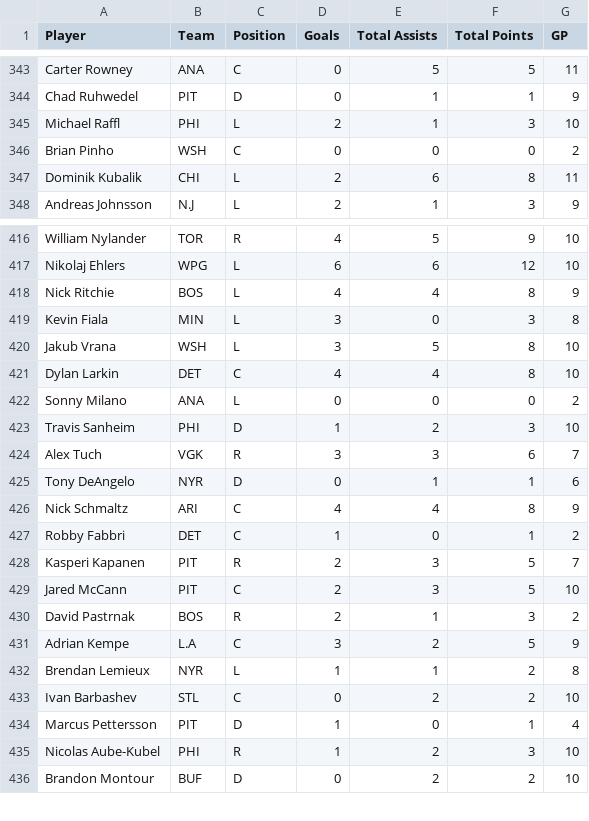
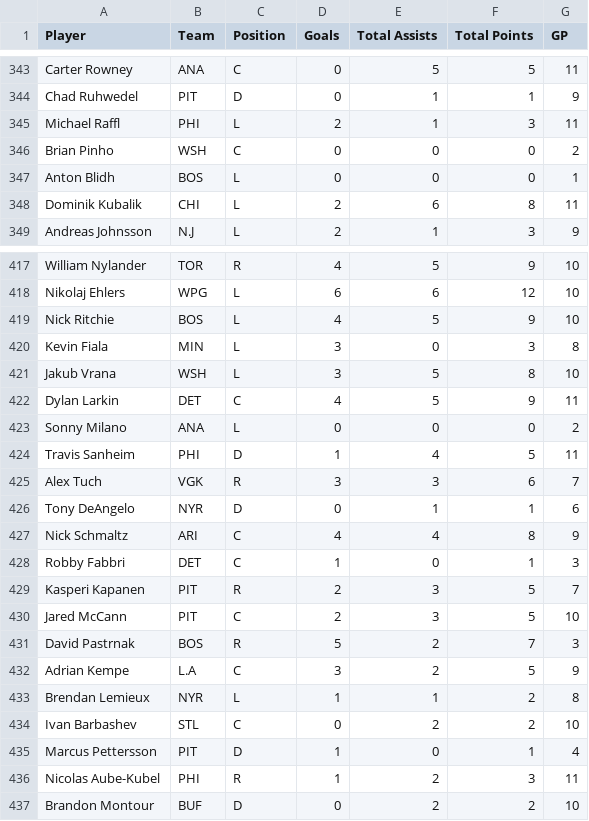
Before and after one commit to eric-thiel/nhl_friends_pool, a CSV file: updated_stats.csv, drawn as a sheet; only a part is shown, gaps mark what is left out; the diff covers the shown part only.

Commit message:
updates

```diff
--- a/updated_stats.csv
+++ b/updated_stats.csv
@@ -344,4 +344,5 @@
 "Chad Ruhwedel","PIT","D",0,1,1,9
-"Michael Raffl","PHI","L",2,1,3,10
+"Michael Raffl","PHI","L",2,1,3,11
 "Brian Pinho","WSH","C",0,0,0,2
+"Anton Blidh","BOS","L",0,0,0,1
 "Dominik Kubalik","CHI","L",2,6,8,11
@@ -417,8 +418,8 @@
 "Nikolaj Ehlers","WPG","L",6,6,12,10
-"Nick Ritchie","BOS","L",4,4,8,9
+"Nick Ritchie","BOS","L",4,5,9,10
 "Kevin Fiala","MIN","L",3,0,3,8
 "Jakub Vrana","WSH","L",3,5,8,10
-"Dylan Larkin","DET","C",4,4,8,10
+"Dylan Larkin","DET","C",4,5,9,11
 "Sonny Milano","ANA","L",0,0,0,2
-"Travis Sanheim","PHI","D",1,2,3,10
+"Travis Sanheim","PHI","D",1,4,5,11
 "Alex Tuch","VGK","R",3,3,6,7
@@ -426,6 +427,6 @@
 "Nick Schmaltz","ARI","C",4,4,8,9
-"Robby Fabbri","DET","C",1,0,1,2
+"Robby Fabbri","DET","C",1,0,1,3
 "Kasperi Kapanen","PIT","R",2,3,5,7
 "Jared McCann","PIT","C",2,3,5,10
-"David Pastrnak","BOS","R",2,1,3,2
+"David Pastrnak","BOS","R",5,2,7,3
 "Adrian Kempe","L.A","C",3,2,5,9
@@ -434,3 +435,3 @@
 "Marcus Pettersson","PIT","D",1,0,1,4
-"Nicolas Aube-Kubel","PHI","R",1,2,3,10
+"Nicolas Aube-Kubel","PHI","R",1,2,3,11
 "Brandon Montour","BUF","D",0,2,2,10
```
Also changed, not shown: 116 edited cells elsewhere in this file.
